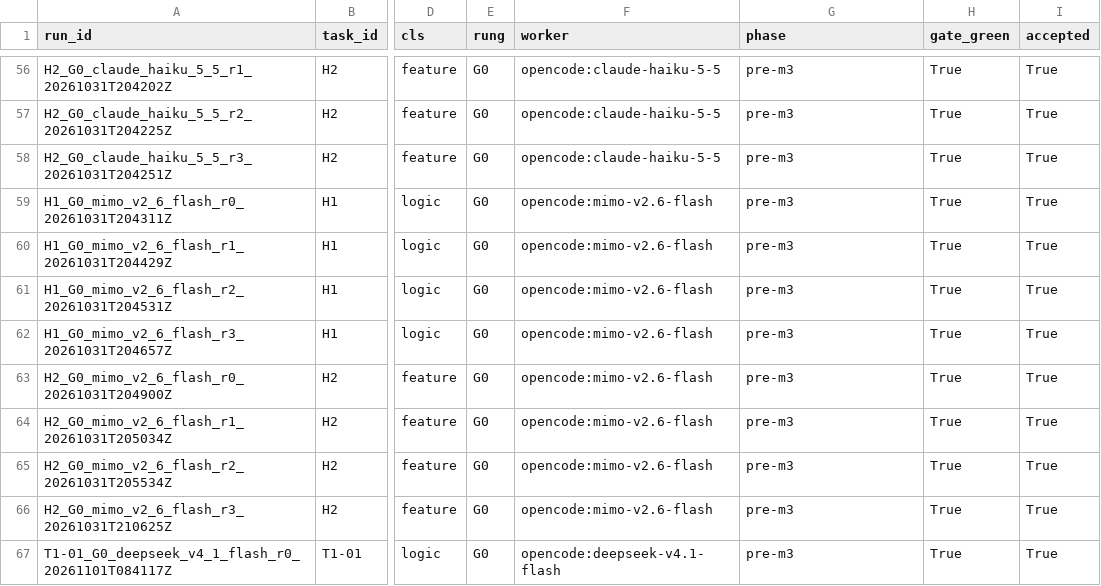
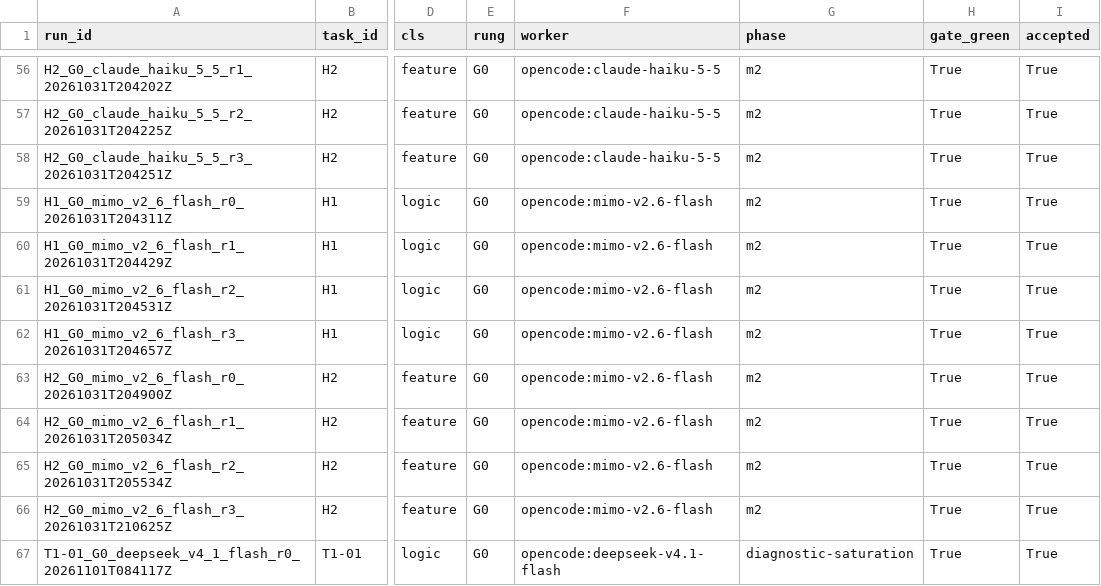
Before and after one commit to RealNarcissus/Foreman, a CSV file: ledger/runs.csv, drawn as a sheet; only a part is shown, gaps mark what is left out; the diff covers the shown part only; the diff names each change by its address in the sheet, - before the commit and + after, or states it on an @@ line.

Commit message:
ledger: classify the pre-M3 block mechanically, rotate the key
Classification rule: a pre-M3 run is citable only if it appears in an archived
record (smoke.json = M2's 24 runs, saturation.json = the 12-run diagnostic).
Everything else is void, including runs that appear in no archive. 85 rows, none
unclassified; the four archive key sets are pairwise disjoint so no row was
ambiguous.

No secret is written to the repo. The new key lives only in ~/.foreman, which is
outside the tree and already excluded.

```diff
--- a/ledger/runs.csv
+++ b/ledger/runs.csv
-G56:G66 (phase): pre-m3
+G56:G66 (phase): m2
-G67 (phase): pre-m3
+G67 (phase): diagnostic-saturation
```
Also changed, not shown: 1 added row and 65 edited cells elsewhere in this file, 1 other file.
